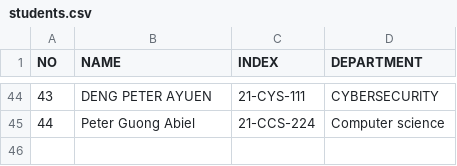
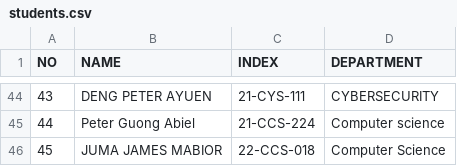
Before and after one commit to 1q2w-debug/OSP_Regular_2026, a CSV file: students.csv, drawn as a sheet; only a part is shown, gaps mark what is left out.

Commit message:
add JUMA JAMES MABIOR to the student list

```diff
--- a/students.csv
+++ b/students.csv
@@ -45 +45,2 @@ NO,NAME,INDEX,DEPARTMENT
 44,Peter Guong Abiel, 21-CCS-224, Computer science
+45,JUMA JAMES MABIOR,22-CCS-018,Computer Science
```
